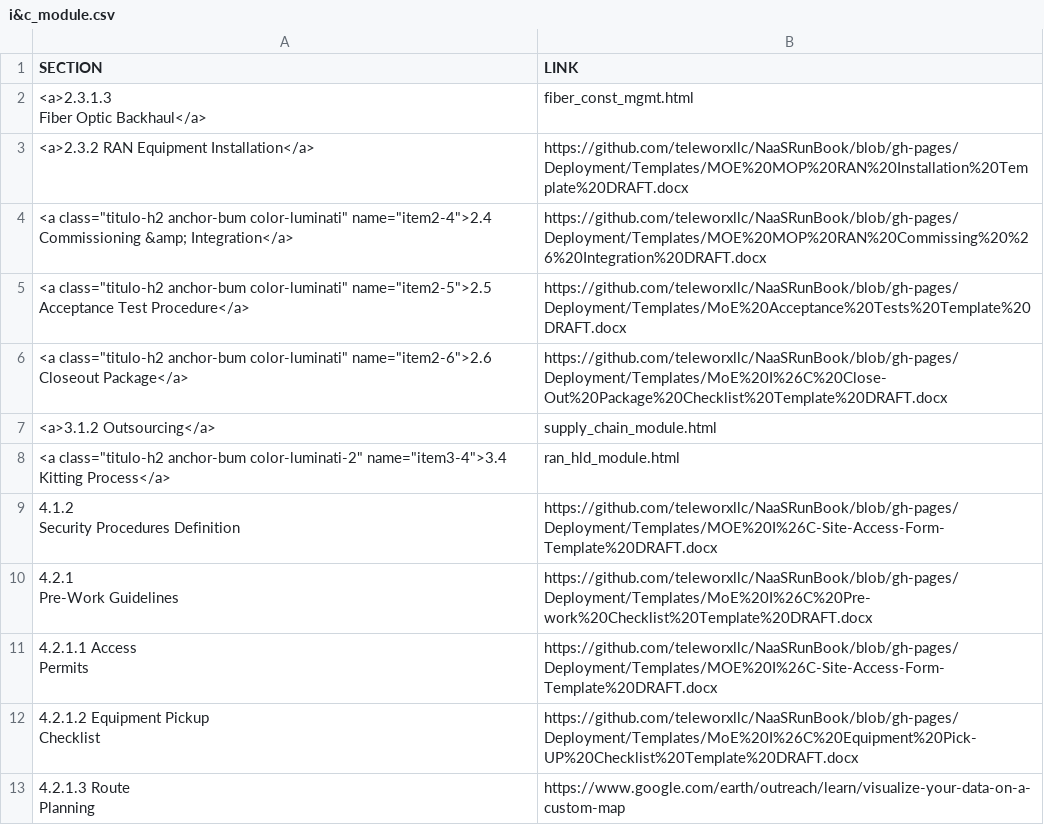
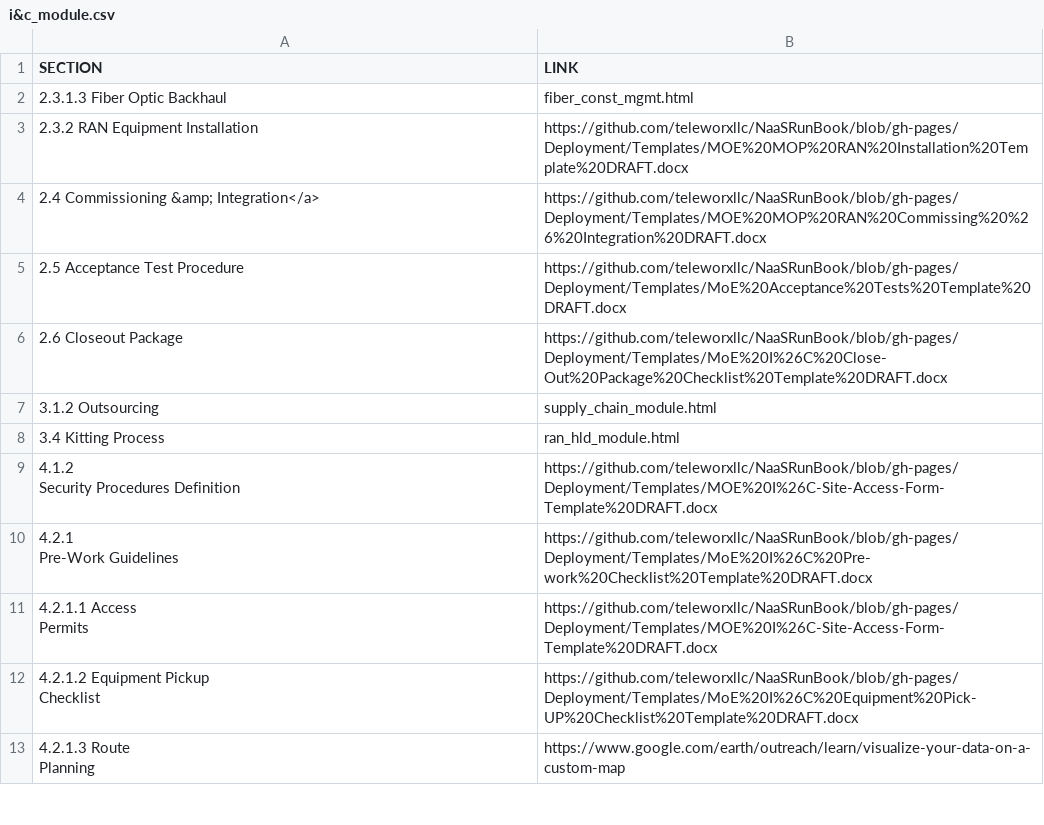
Before and after one commit to englishthomas/NaaSPlaybook, a CSV file: WebPage/links/i&c_module.csv, drawn as a sheet; only a part is shown.

```diff
--- a/WebPage/links/i&c_module.csv
+++ b/WebPage/links/i&c_module.csv
@@ -1,13 +1,9 @@
 SECTION,LINK
-"<a>2.3.1.3
-                        Fiber Optic Backhaul</a>",fiber_const_mgmt.html
-<a>2.3.2 RAN Equipment Installation</a>,https://github.com/teleworxllc/NaaSRunBook/blob/gh-pages/Deployment/Templates/MOE%20MOP%20RAN%20Installation%20Template%20DRAFT.docx
-"<a class=""titulo-h2 anchor-bum color-luminati"" name=""item2-4"">2.4
-                            Commissioning &amp; Integration</a>",https://github.com/teleworxllc/NaaSRunBook/blob/gh-pages/Deployment/Templates/MOE%20MOP%20RAN%20Commissing%20%26%20Integration%20DRAFT.docx
-"<a class=""titulo-h2 anchor-bum color-luminati"" name=""item2-5"">2.5
-                        Acceptance Test Procedure</a>",https://github.com/teleworxllc/NaaSRunBook/blob/gh-pages/Deployment/Templates/MoE%20Acceptance%20Tests%20Template%20DRAFT.docx
-"<a class=""titulo-h2 anchor-bum color-luminati"" name=""item2-6"">2.6
-                        Closeout Package</a>",https://github.com/teleworxllc/NaaSRunBook/blob/gh-pages/Deployment/Templates/MoE%20I%26C%20Close-Out%20Package%20Checklist%20Template%20DRAFT.docx
-<a>3.1.2 Outsourcing</a>,supply_chain_module.html
-"<a class=""titulo-h2 anchor-bum color-luminati-2"" name=""item3-4"">3.4 Kitting Process</a>",ran_hld_module.html
+2.3.1.3 Fiber Optic Backhaul,fiber_const_mgmt.html
+2.3.2 RAN Equipment Installation,https://github.com/teleworxllc/NaaSRunBook/blob/gh-pages/Deployment/Templates/MOE%20MOP%20RAN%20Installation%20Template%20DRAFT.docx
+2.4 Commissioning &amp; Integration</a>,https://github.com/teleworxllc/NaaSRunBook/blob/gh-pages/Deployment/Templates/MOE%20MOP%20RAN%20Commissing%20%26%20Integration%20DRAFT.docx
+2.5 Acceptance Test Procedure,https://github.com/teleworxllc/NaaSRunBook/blob/gh-pages/Deployment/Templates/MoE%20Acceptance%20Tests%20Template%20DRAFT.docx
+2.6 Closeout Package,https://github.com/teleworxllc/NaaSRunBook/blob/gh-pages/Deployment/Templates/MoE%20I%26C%20Close-Out%20Package%20Checklist%20Template%20DRAFT.docx
+3.1.2 Outsourcing,supply_chain_module.html
+3.4 Kitting Process,ran_hld_module.html
 "4.1.2
```
Also changed, not shown: WebPage/links/deployment_mgmt.csv, WebPage/links/fiber_const_mgmt.csv, 19 other files.
